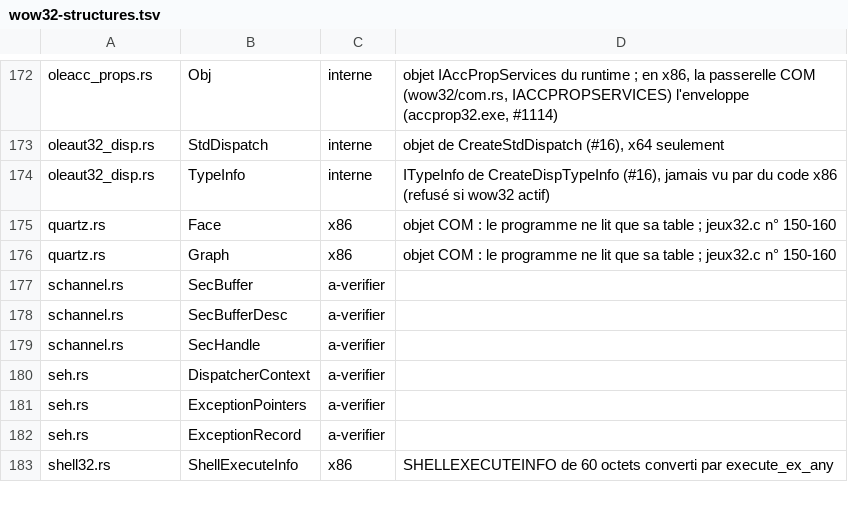
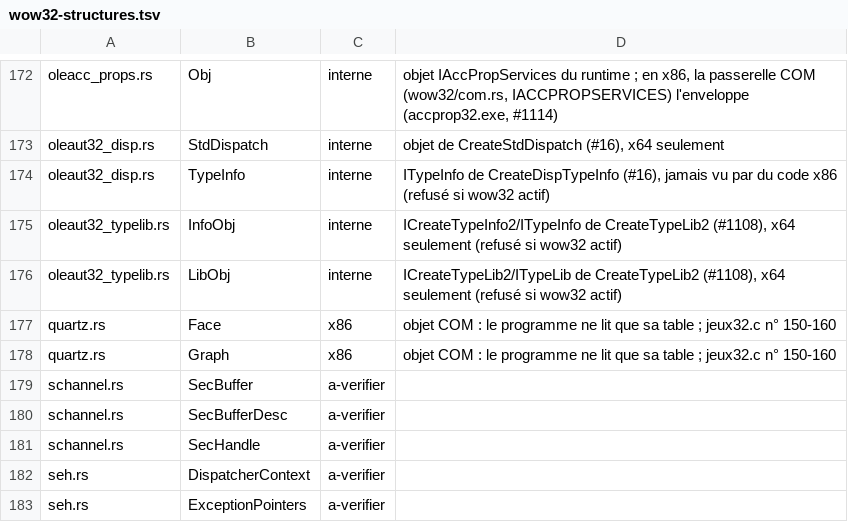
Before and after one commit to Univers4craft/winlux, a TSV file: docs/compat/wow32-structures.tsv, drawn as a sheet; only a part is shown, gaps mark what is left out; the shorter side is filled out with more unchanged rows.

```diff
--- a/docs/compat/wow32-structures.tsv
+++ b/docs/compat/wow32-structures.tsv
@@ -174,2 +174,4 @@ oleaut32_disp.rs	StdDispatch	interne	objet de CreateStdDispatch (#16), x64 seule
 oleaut32_disp.rs	TypeInfo	interne	ITypeInfo de CreateDispTypeInfo (#16), jamais vu par du code x86 (refusé si wow32 actif)
+oleaut32_typelib.rs	InfoObj	interne	ICreateTypeInfo2/ITypeInfo de CreateTypeLib2 (#1108), x64 seulement (refusé si wow32 actif)
+oleaut32_typelib.rs	LibObj	interne	ICreateTypeLib2/ITypeLib de CreateTypeLib2 (#1108), x64 seulement (refusé si wow32 actif)
 quartz.rs	Face	x86	objet COM : le programme ne lit que sa table ; jeux32.c n° 150-160
```
Also changed, not shown: 6 other files.
